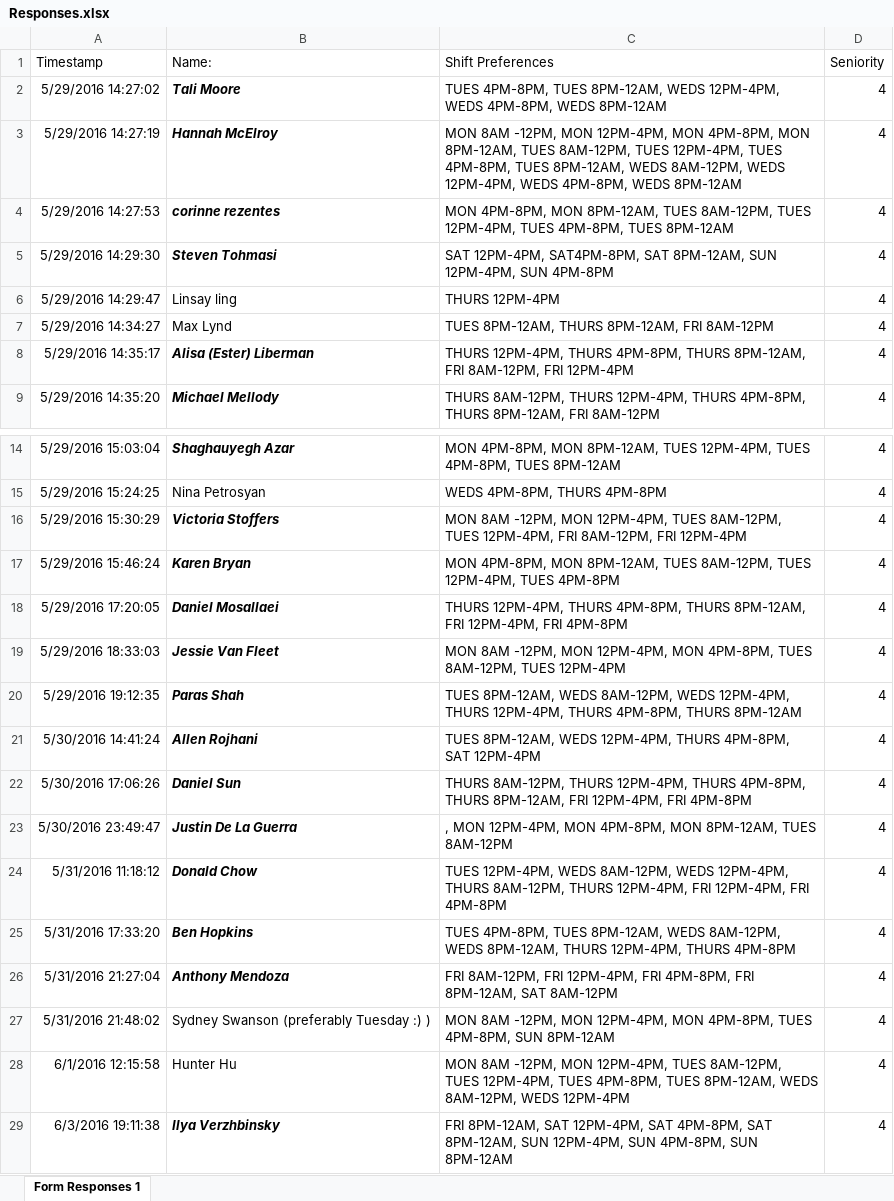
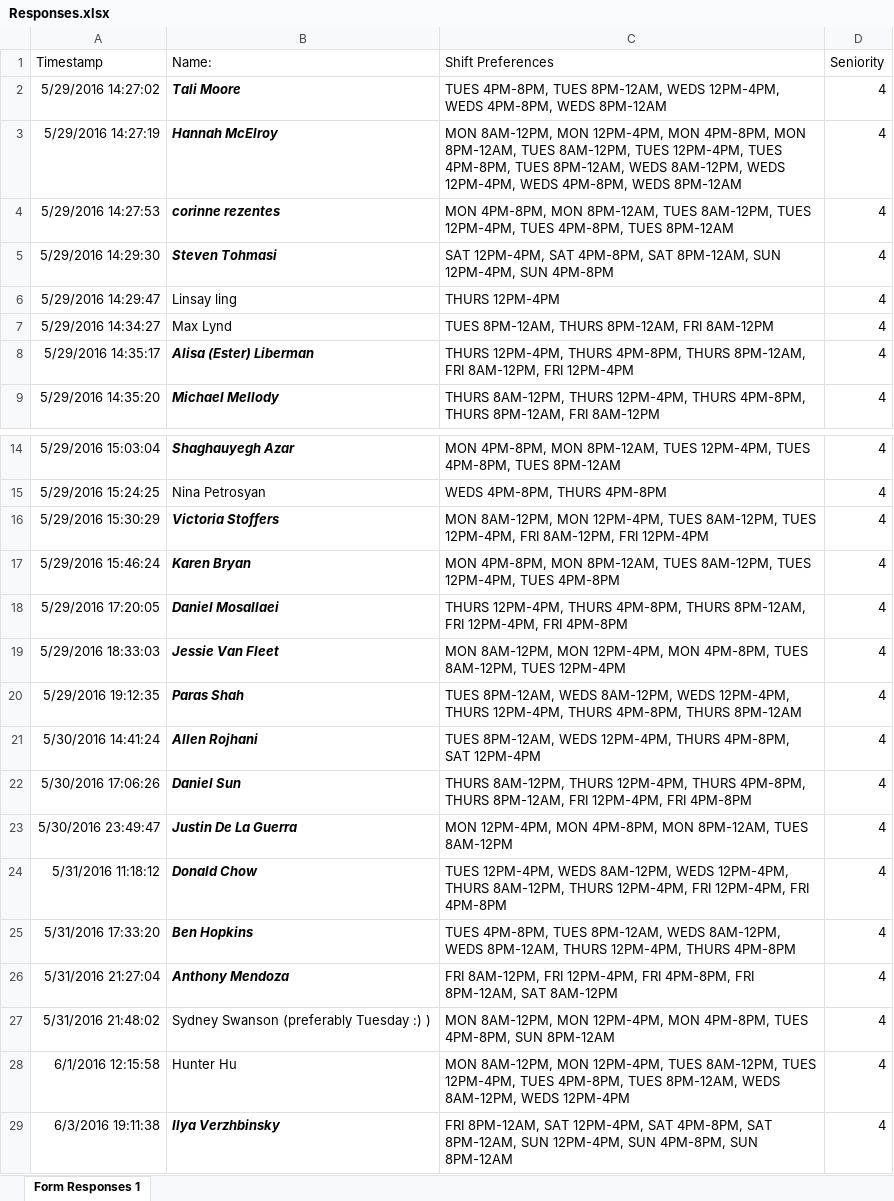
Before and after one commit to DrTsunami/Shift, an Excel workbook: Shift/sheets/Responses.xlsx, sheet Form Responses 1, drawn as a sheet; only a part is shown, gaps mark what is left out; values as stored, in another font and other column widths than the file's, no borders; the diff names each change by its address in the sheet, - before the commit and + after, or states it on an @@ line.

Commit message:
got person class working with preferences

```diff
--- a/Shift/sheets/Responses.xlsx (sheet Form Responses 1)
+++ b/Shift/sheets/Responses.xlsx (sheet Form Responses 1)
-C3 (Shift Preferences): MON 8AM -12PM, MON 12PM-4PM,…
+C3 (Shift Preferences): MON 8AM-12PM, MON 12PM-4PM,…
-C5 (Shift Preferences): SAT 12PM-4PM, SAT4PM-8PM, SAT 8PM-12AM,…
+C5 (Shift Preferences): SAT 12PM-4PM, SAT 4PM-8PM, SAT 8PM-12AM,…
-C16 (Shift Preferences): MON 8AM -12PM, MON 12PM-4PM,…
+C16 (Shift Preferences): MON 8AM-12PM, MON 12PM-4PM,…
-C19 (Shift Preferences): MON 8AM -12PM, MON 12PM-4PM,…
+C19 (Shift Preferences): MON 8AM-12PM, MON 12PM-4PM,…
-C23 (Shift Preferences): , MON 12PM-4PM,…
+C23 (Shift Preferences): MON 12PM-4PM,…
-C27 (Shift Preferences): MON 8AM -12PM, MON 12PM-4PM,…
+C27 (Shift Preferences): MON 8AM-12PM, MON 12PM-4PM,…
-C28 (Shift Preferences): MON 8AM -12PM, MON 12PM-4PM,…
+C28 (Shift Preferences): MON 8AM-12PM, MON 12PM-4PM,…
```
Also changed, not shown: 12 other files.
